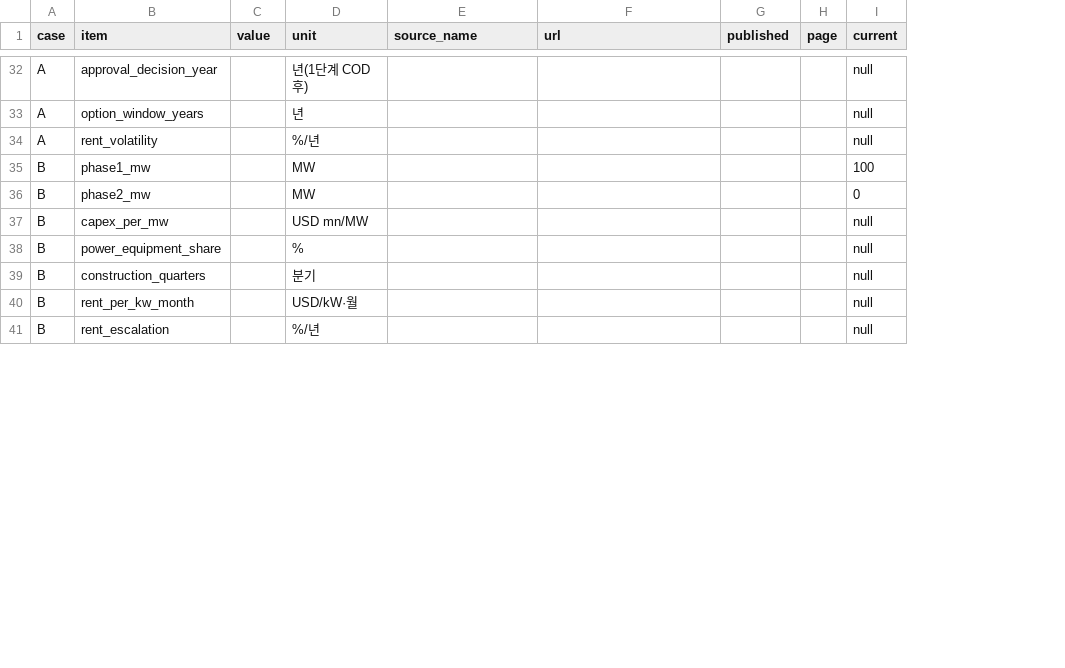
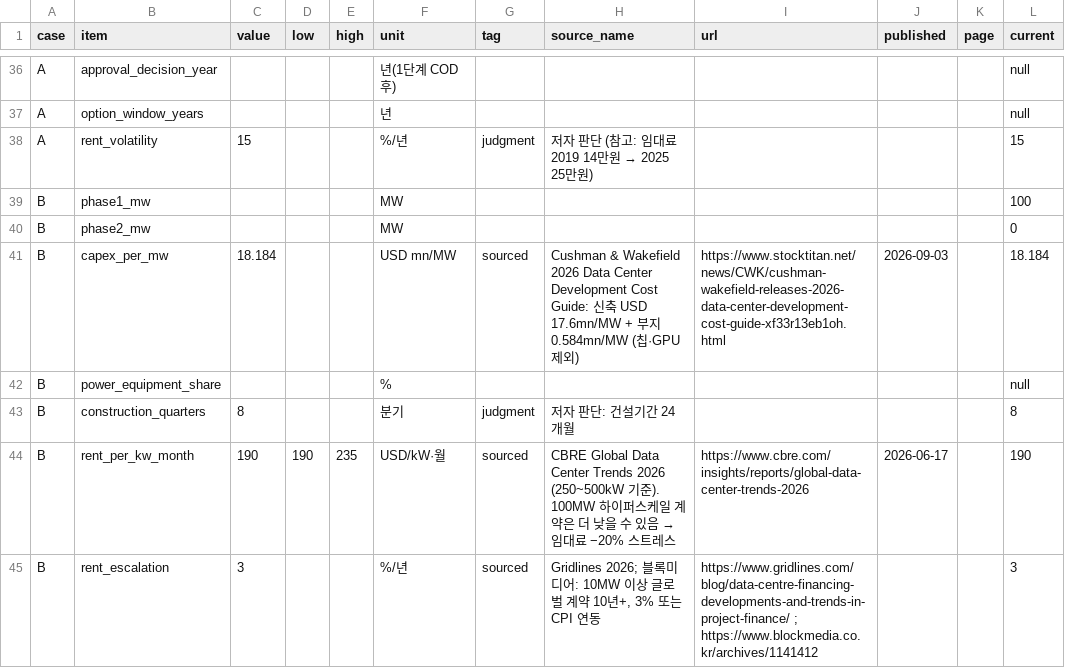
Before and after one commit to Cojae-Kang/ksj-ai-energy-asset-portfolio, a CSV file: data/manual/vol02_assumptions.csv, drawn as a sheet; only a part is shown, gaps mark what is left out; addresses are those after the commit; the diff covers the shown part only; the diff names each change by its address in the sheet, - before the commit and + after, or states it on an @@ line.

```diff
--- a/data/manual/vol02_assumptions.csv
+++ b/data/manual/vol02_assumptions.csv
+column D (low), row 44: 190
+column E (high), row 44: 235
+column G (tag), rows 38-45: judgment |  |  | sourced |  | judgment | sourced | sourced
-C38 (value): (empty)
+C38 (value): 15
@@ H38 (source_name): (empty) → 저자 판단 (참고: 임대료 2019 14만원 → 2025 25만원) @@
-L38 (current): null
+L38 (current): 15
-C41 (value): (empty)
+C41 (value): 18.184
-H41 (source_name): (empty)
+H41 (source_name): Cushman & Wakefield 2026 Data Center Development Cost Guide: 신축 USD 17.6mn/MW + 부지 0.584mn/MW (칩·GPU 제외)
-I41 (url): (empty)
+I41 (url): https://www.stocktitan.net/news/CWK/cushman-wakefield-releases-2026-data-center-development-cost-guide-xf33r13eb1oh.html
-J41 (published): (empty)
+J41 (published): 2026-09-03
-L41 (current): null
+L41 (current): 18.184
-C43 (value): (empty)
+C43 (value): 8
-H43 (source_name): (empty)
+H43 (source_name): 저자 판단: 건설기간 24개월
-L43 (current): null
+L43 (current): 8
-C44 (value): (empty)
+C44 (value): 190
@@ H44 (source_name): (empty) → CBRE Global Data Center Trends 2026 (250~500kW 기준). 100MW 하이퍼스케일 계약은 더 낮을 수 있음 → 임대료 −20% 스트레스 @@
-I44 (url): (empty)
+I44 (url): https://www.cbre.com/insights/reports/global-data-center-trends-2026
-J44 (published): (empty)
+J44 (published): 2026-06-17
-L44 (current): null
+L44 (current): 190
-C45 (value): (empty)
+C45 (value): 3
-H45 (source_name): (empty)
+H45 (source_name): Gridlines 2026; 블록미디어: 10MW 이상 글로벌 계약 10년+, 3% 또는 CPI 연동
-I45 (url): (empty)
+I45 (url): https://www.gridlines.com/blog/data-centre-financing-developments-and-trends-in-project-finance/ ; https://www.blockmedia.co.kr/archives/1141412
-L45 (current): null
+L45 (current): 3
```
Also changed, not shown: 9 added rows, 1 removed row and 89 edited cells elsewhere in this file, 18 other files.
